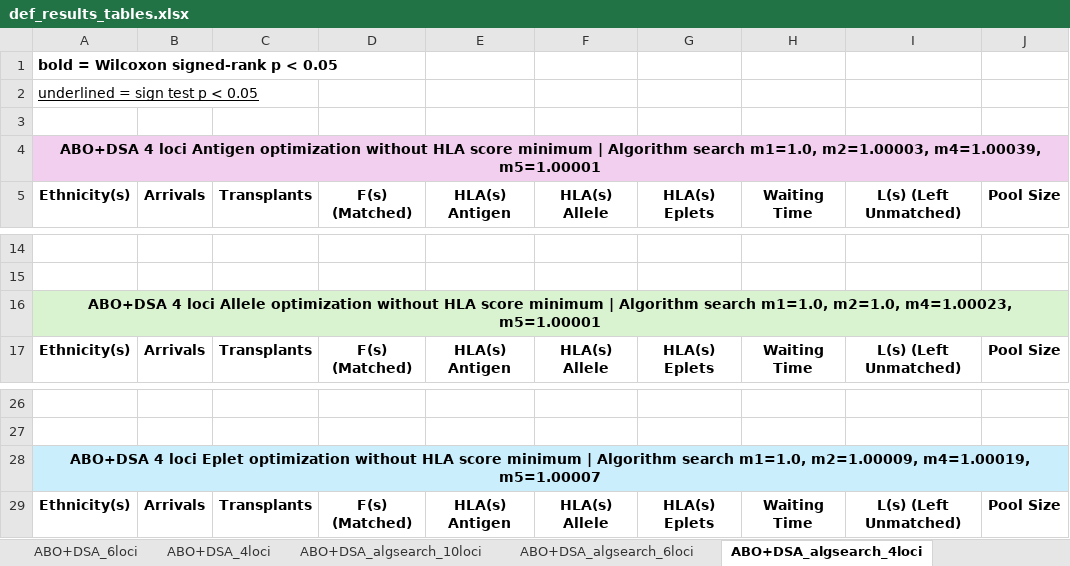
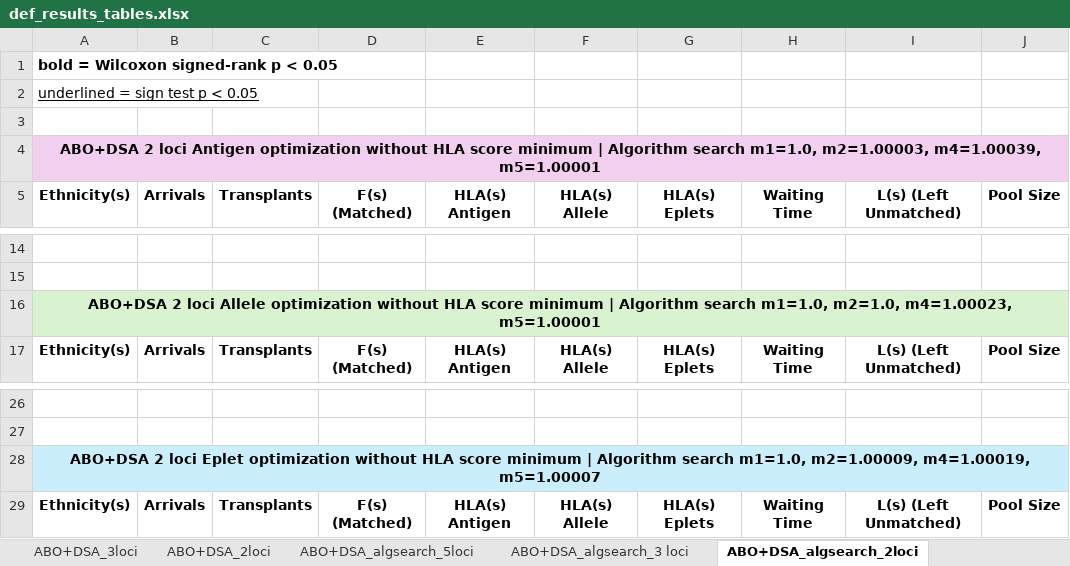
Before and after one commit to valepclarke/kep-hla-paradigms, an Excel workbook: results/def_results_tables.xlsx, sheet ABO+DSA_algsearch_2loci, drawn as a sheet; only a part is shown, gaps mark what is left out; values as stored, in another font and other column widths than the file's, no borders; the diff names each change by its address in the sheet, - before the commit and + after, or states it on an @@ line.

```diff
--- a/results/def_results_tables.xlsx (sheet ABO+DSA_algsearch_2loci)
+++ b/results/def_results_tables.xlsx (sheet ABO+DSA_algsearch_2loci)
-sheet tab: ABO+DSA_6loci
+sheet tab: ABO+DSA_3loci
-sheet tab: ABO+DSA_4loci
+sheet tab: ABO+DSA_2loci
-sheet tab: ABO+DSA_algsearch_10loci
+sheet tab: ABO+DSA_algsearch_5loci
-sheet tab: ABO+DSA_algsearch_6loci
+sheet tab: ABO+DSA_algsearch_3 loci
-sheet tab: ABO+DSA_algsearch_4loci
+sheet tab: ABO+DSA_algsearch_2loci
-A4: ABO+DSA 4 loci Antigen…
+A4: ABO+DSA 2 loci Antigen…
-A16: ABO+DSA 4 loci Allele…
+A16: ABO+DSA 2 loci Allele…
-A28: ABO+DSA 4 loci Eplet…
+A28: ABO+DSA 2 loci Eplet…
```
Also changed, not shown: sheet ABO+DSA_caupairsonly_5loci, sheet ABO+DSA_balanceethn_AS_5loci, sheet ABO+DSA_balanceethn_5loci, sheet ABO+DSA_2loci, sheet ABO+DSA_algsearch_5loci, sheet ABO+DSA_5loci, 5 more sheets, other sheet tabs.
